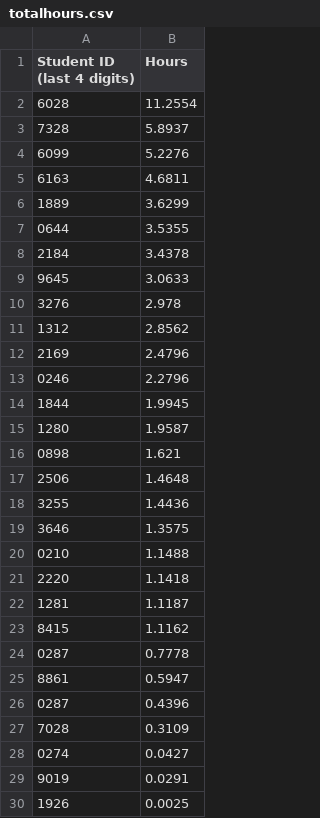
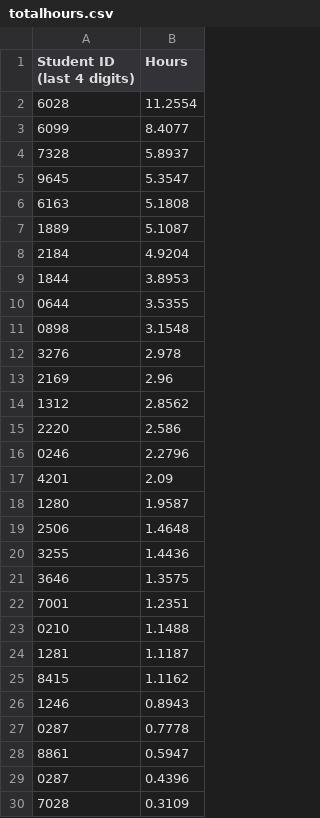
Before and after one commit to Team3128/2018-19-attendance-data, a CSV file: totalhours.csv, drawn as a sheet; only a part is shown; the shorter side is filled out with more unchanged rows; the diff covers the shown part only.

Commit message:
2018-12-08: Total Hours

```diff
--- a/totalhours.csv
+++ b/totalhours.csv
@@ -2,16 +2,18 @@ Student ID (last 4 digits), Hours
 6028,11.2554
+6099,8.4077
 7328,5.8937
-6099,5.2276
-6163,4.6811
-1889,3.6299
+9645,5.3547
+6163,5.1808
+1889,5.1087
+2184,4.9204
+1844,3.8953
 0644,3.5355
-2184,3.4378
-9645,3.0633
+0898,3.1548
 3276,2.978
+2169,2.96
 1312,2.8562
-2169,2.4796
+2220,2.586
 0246,2.2796
-1844,1.9945
+4201,2.09
 1280,1.9587
-0898,1.621
 2506,1.4648
@@ -19,6 +21,7 @@ Student ID (last 4 digits), Hours
 3646,1.3575
+7001,1.2351
 0210,1.1488
-2220,1.1418
 1281,1.1187
 8415,1.1162
+1246,0.8943
 0287,0.7778
```
Also changed, not shown: 2 added rows elsewhere in this file.
